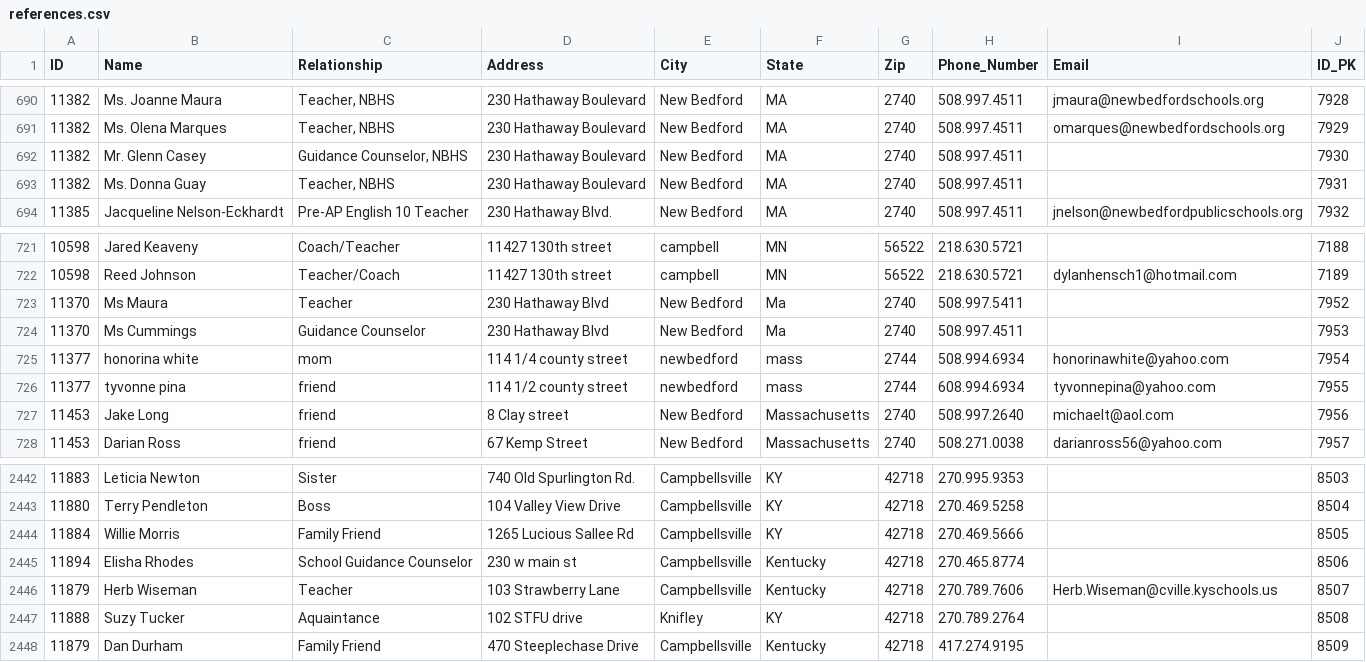
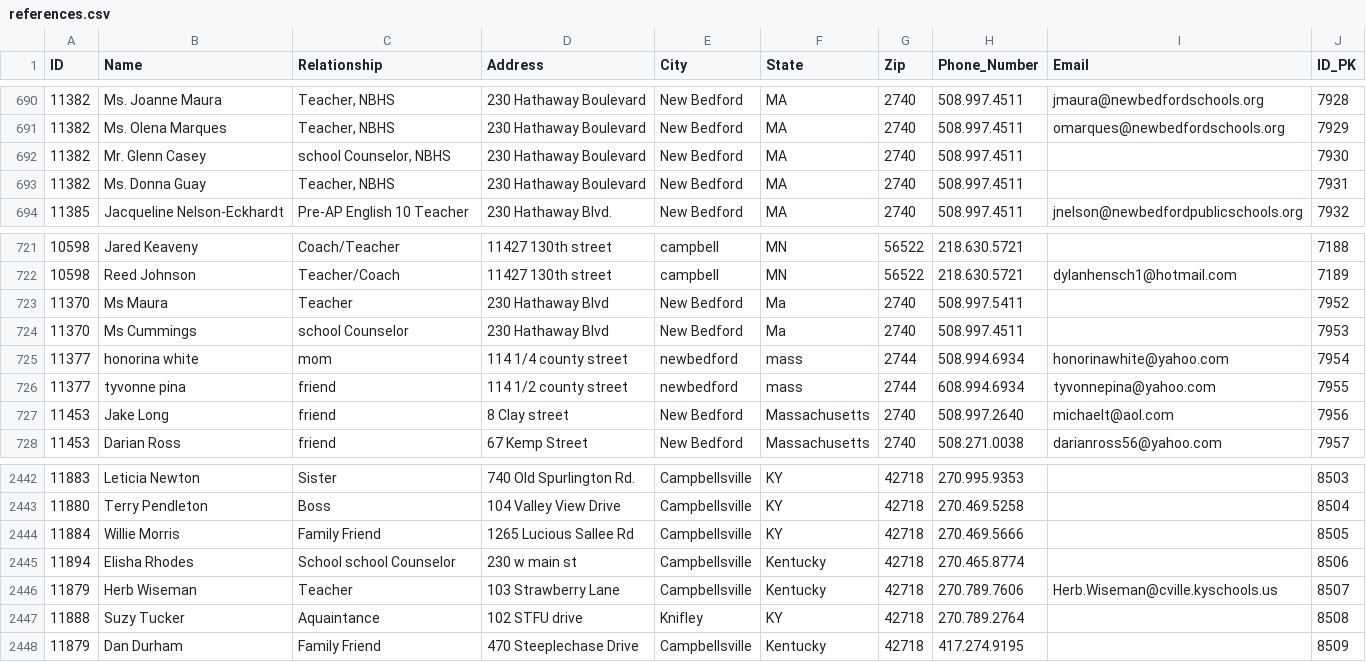
Before and after one commit to skiptaylor/careertrain-dev, a CSV file: data/ct_resume_databases/references.csv, drawn as a sheet; only a part is shown, gaps mark what is left out.

```diff
--- a/data/ct_resume_databases/references.csv
+++ b/data/ct_resume_databases/references.csv
@@ -691,3 +691,3 @@
 "11382","Ms. Olena Marques","Teacher, NBHS","230 Hathaway Boulevard","New Bedford","MA","2740","508.997.4511","omarques@newbedfordschools.org","7929"
-"11382","Mr. Glenn Casey","Guidance Counselor, NBHS","230 Hathaway Boulevard","New Bedford","MA","2740","508.997.4511",,"7930"
+"11382","Mr. Glenn Casey","school Counselor, NBHS","230 Hathaway Boulevard","New Bedford","MA","2740","508.997.4511",,"7930"
 "11382","Ms. Donna Guay","Teacher, NBHS","230 Hathaway Boulevard","New Bedford","MA","2740","508.997.4511",,"7931"
@@ -723,3 +723,3 @@
 "11370","Ms Maura","Teacher","230 Hathaway Blvd","New Bedford","Ma","2740","508.997.5411",,"7952"
-"11370","Ms Cummings","Guidance Counselor","230 Hathaway Blvd","New Bedford","Ma","2740","508.997.4511",,"7953"
+"11370","Ms Cummings","school Counselor","230 Hathaway Blvd","New Bedford","Ma","2740","508.997.4511",,"7953"
 "11377","honorina white ","mom","114 1/4 county street","newbedford ","mass","2744","508.994.6934","honorinawhite@yahoo.com","7954"
@@ -2444,3 +2444,3 @@
 "11884","Willie Morris","Family Friend","1265 Lucious Sallee Rd","Campbellsville","KY","42718","270.469.5666",,"8505"
-"11894","Elisha Rhodes","School Guidance Counselor","230 w main st","Campbellsville","Kentucky","42718","270.465.8774",,"8506"
+"11894","Elisha Rhodes","School school Counselor","230 w main st","Campbellsville","Kentucky","42718","270.465.8774",,"8506"
 "11879","Herb Wiseman","Teacher","103 Strawberry Lane","Campbellsville","Kentucky","42718","270.789.7606","Herb.Wiseman@cville.kyschools.us","8507"
```
Also changed, not shown: data/ct_databases/Testimonials.csv, data/ct_resume_databases/career_objective.csv, 15 other files.
